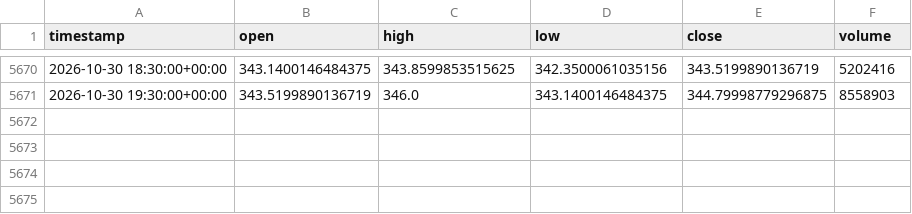
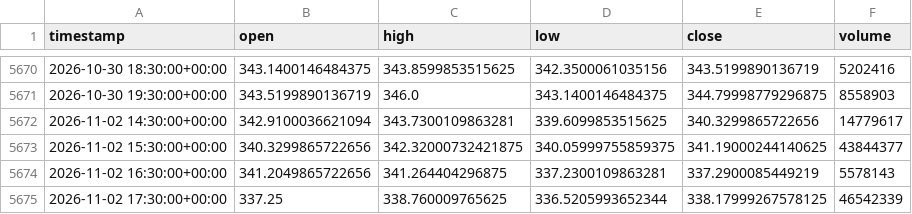
Before and after one commit to junamiweb/FADE_PROJECT, a CSV file: aapl_1h.csv, drawn as a sheet; only a part is shown, gaps mark what is left out.

```diff
--- a/aapl_1h.csv
+++ b/aapl_1h.csv
@@ -5671 +5671,5 @@ timestamp,open,high,low,close,volume
 2026-10-30 19:30:00+00:00,343.5199890136719,346.0,343.1400146484375,344.79998779296875,8558903
+2026-11-02 14:30:00+00:00,342.9100036621094,343.7300109863281,339.6099853515625,340.3299865722656,14779617
+2026-11-02 15:30:00+00:00,340.3299865722656,342.32000732421875,340.05999755859375,341.19000244140625,43844377
+2026-11-02 16:30:00+00:00,341.2049865722656,341.264404296875,337.2300109863281,337.2900085449219,5578143
+2026-11-02 17:30:00+00:00,337.25,338.760009765625,336.5205993652344,338.17999267578125,46542339
```
Also changed, not shown: spy_1h.csv, 29 other files.
